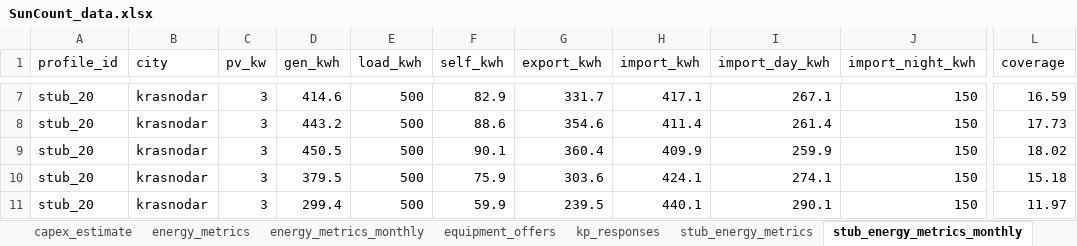
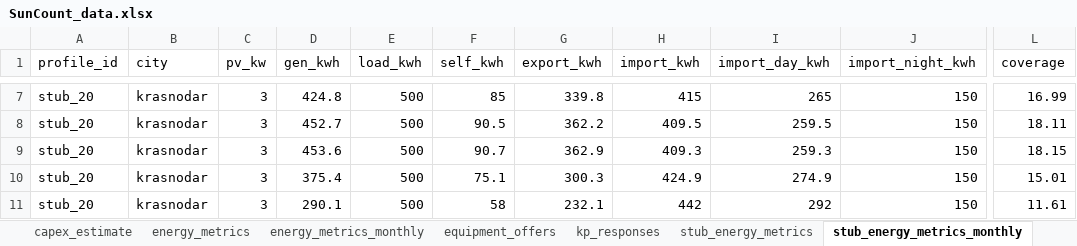
Before and after one commit to NeK0ban/SunCount, an Excel workbook: SunCount_data.xlsx, sheet stub_energy_metrics_monthly, drawn as a sheet; only a part is shown, gaps mark what is left out; values as stored, in another font and other column widths than the file's, no borders; the diff covers the shown part only; the diff names each change by its address in the sheet, - before the commit and + after, or states it on an @@ line.

```diff
--- a/SunCount_data.xlsx (sheet stub_energy_metrics_monthly)
+++ b/SunCount_data.xlsx (sheet stub_energy_metrics_monthly)
-D7 (gen_kwh): 414.6
+D7 (gen_kwh): 424.8
-F7 (self_kwh): 82.9
+F7 (self_kwh): 85
-G7 (export_kwh): 331.7
+G7 (export_kwh): 339.8
-H7 (import_kwh): 417.1
+H7 (import_kwh): 415
-I7 (import_day_kwh): 267.1
+I7 (import_day_kwh): 265
-L7 (coverage): 16.59
+L7 (coverage): 16.99
-D8 (gen_kwh): 443.2
+D8 (gen_kwh): 452.7
-F8 (self_kwh): 88.6
+F8 (self_kwh): 90.5
-G8 (export_kwh): 354.6
+G8 (export_kwh): 362.2
-H8 (import_kwh): 411.4
+H8 (import_kwh): 409.5
-I8 (import_day_kwh): 261.4
+I8 (import_day_kwh): 259.5
-L8 (coverage): 17.73
+L8 (coverage): 18.11
-D9 (gen_kwh): 450.5
+D9 (gen_kwh): 453.6
-F9 (self_kwh): 90.1
+F9 (self_kwh): 90.7
-G9 (export_kwh): 360.4
+G9 (export_kwh): 362.9
-H9 (import_kwh): 409.9
+H9 (import_kwh): 409.3
-I9 (import_day_kwh): 259.9
+I9 (import_day_kwh): 259.3
-L9 (coverage): 18.02
+L9 (coverage): 18.15
-D10 (gen_kwh): 379.5
+D10 (gen_kwh): 375.4
-F10 (self_kwh): 75.9
+F10 (self_kwh): 75.1
-G10 (export_kwh): 303.6
+G10 (export_kwh): 300.3
-H10 (import_kwh): 424.1
+H10 (import_kwh): 424.9
-I10 (import_day_kwh): 274.1
+I10 (import_day_kwh): 274.9
-L10 (coverage): 15.18
+L10 (coverage): 15.01
-D11 (gen_kwh): 299.4
+D11 (gen_kwh): 290.1
-F11 (self_kwh): 59.9
+F11 (self_kwh): 58
-G11 (export_kwh): 239.5
+G11 (export_kwh): 232.1
-H11 (import_kwh): 440.1
+H11 (import_kwh): 442
-I11 (import_day_kwh): 290.1
+I11 (import_day_kwh): 292
-L11 (coverage): 11.97
+L11 (coverage): 11.61
```
Also changed, not shown: 823 edited cells elsewhere in this sheet, sheet stub_payback, sheet sensitivity, sheet stub_energy_metrics, 29 other files.
